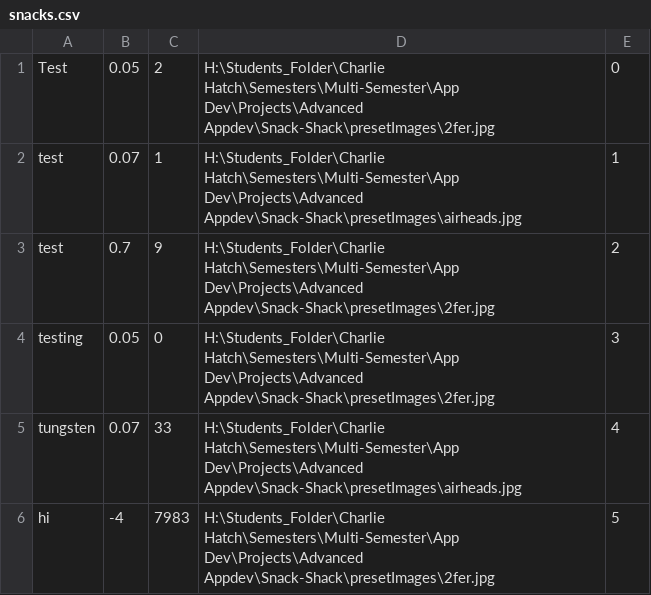
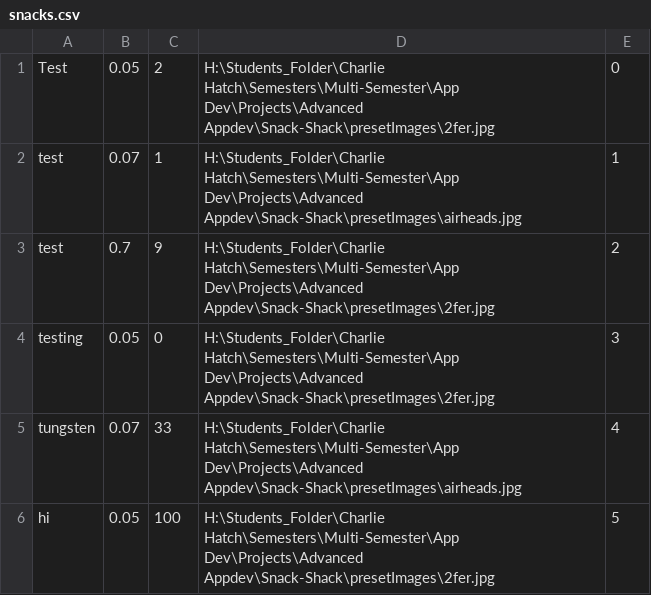
Before and after one commit to CTH-npitx/Snack-Shack, a CSV file: snacks.csv, drawn as a sheet.

Commit message:
Update snacks.csv

```diff
--- a/snacks.csv
+++ b/snacks.csv
@@ -5,2 +5,2 @@ testing,0.05,0,H:\Students_Folder\Charlie Hatch\Semesters\Multi-Semester\App Dev
 tungsten,0.07,33,H:\Students_Folder\Charlie Hatch\Semesters\Multi-Semester\App Dev\Projects\Advanced Appdev\Snack-Shack\presetImages\airheads.jpg,4
-hi,-4,7983,H:\Students_Folder\Charlie Hatch\Semesters\Multi-Semester\App Dev\Projects\Advanced Appdev\Snack-Shack\presetImages\2fer.jpg,5
+hi,0.05,100,H:\Students_Folder\Charlie Hatch\Semesters\Multi-Semester\App Dev\Projects\Advanced Appdev\Snack-Shack\presetImages\2fer.jpg,5
```
